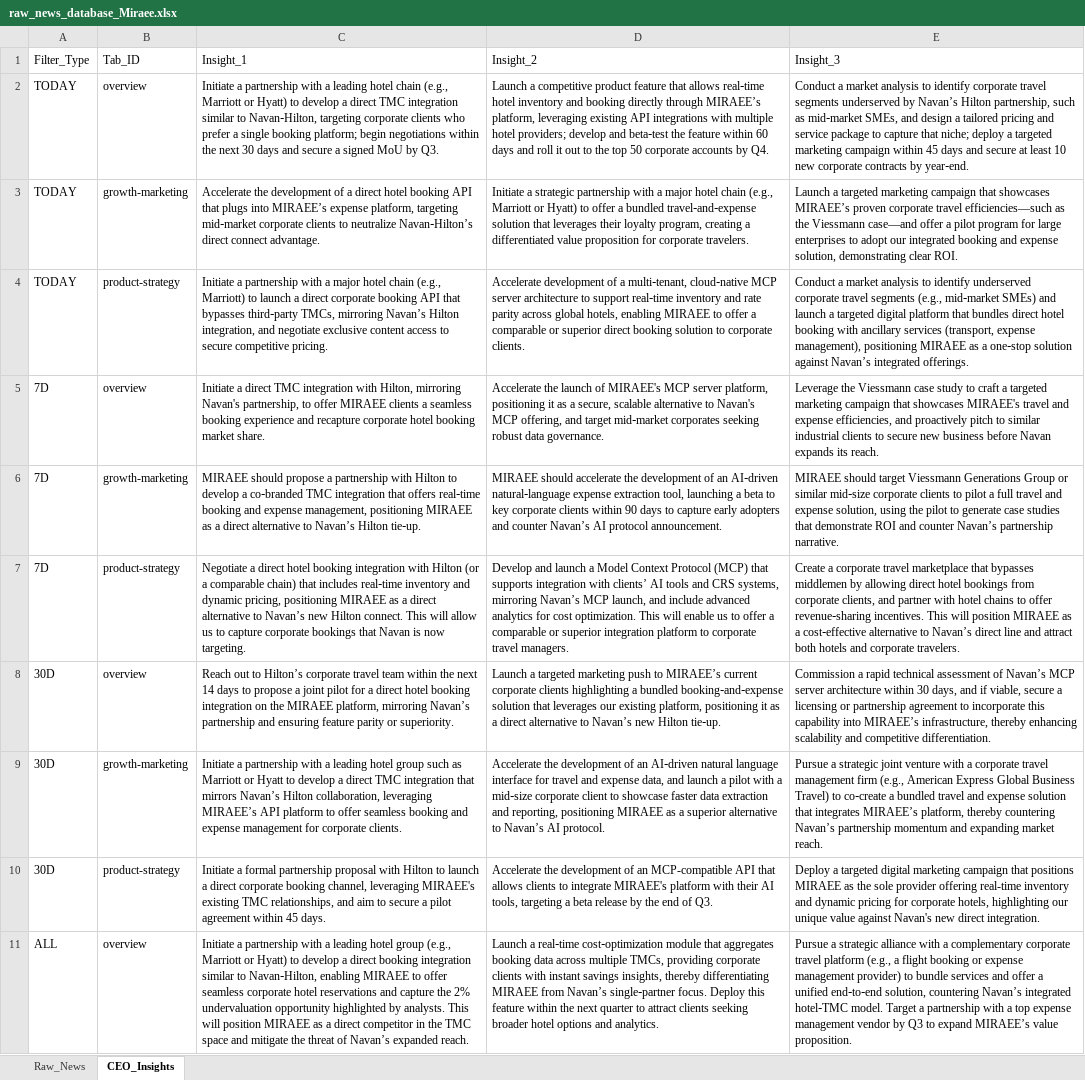
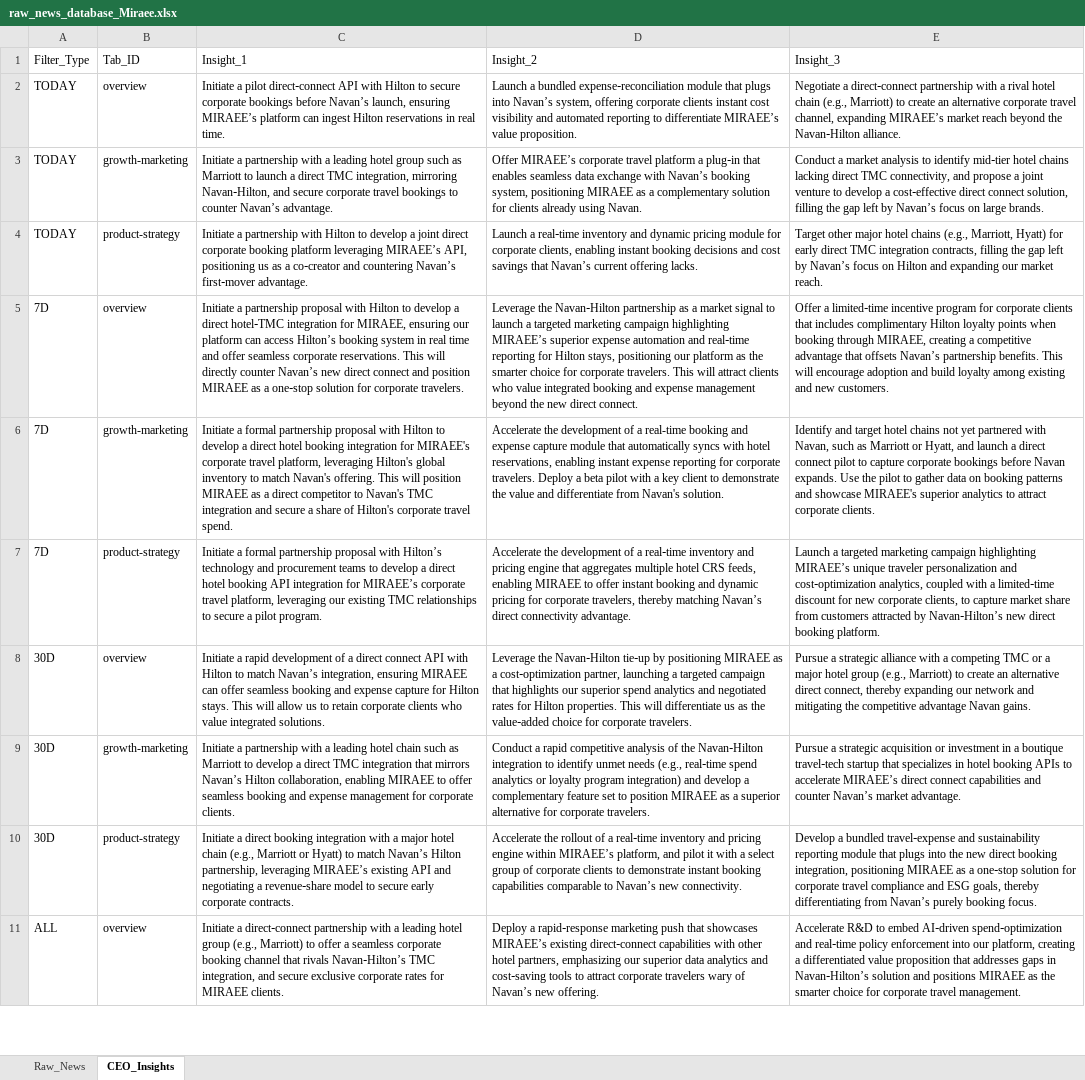
Before and after one commit to knirantar-Mondee/TabhiGroupDashboard_1, an Excel workbook: News_Dashboard/data/raw_news_database_Miraee.xlsx, sheet CEO_Insights, drawn as a sheet; only a part is shown; values as stored, in another font and other column widths than the file's, no borders; the diff covers the shown part only; the diff names each change by its address in the sheet, - before the commit and + after, or states it on an @@ line.

```diff
--- a/News_Dashboard/data/raw_news_database_Miraee.xlsx (sheet CEO_Insights)
+++ b/News_Dashboard/data/raw_news_database_Miraee.xlsx (sheet CEO_Insights)
-C2: Initiate a partnership with a leading hotel chain (e.g., Marriott or Hyatt) to develop a direct TMC integration similar to Navan‑Hilton, targeting corporate clients who prefer a single booking platform; begin negotiations within the next 30 days and secure a signed MoU by Q3.
+C2: Initiate a pilot direct‑connect API with Hilton to secure corporate bookings before Navan’s launch, ensuring MIRAEE’s platform can ingest Hilton reservations in real time.
-D2: Launch a competitive product feature that allows real‑time hotel inventory and booking directly through MIRAEE’s platform, leveraging existing API integrations with multiple hotel providers; develop and beta‑test the feature within 60 days and roll it out to the top 50 corporate accounts by Q4.
+D2: Launch a bundled expense‑reconciliation module that plugs into Navan’s system, offering corporate clients instant cost visibility and automated reporting to differentiate MIRAEE’s value proposition.
-E2: Conduct a market analysis to identify corporate travel segments underserved by Navan’s Hilton partnership, such as mid‑market SMEs, and design a tailored pricing and service package to capture that niche; deploy a targeted marketing campaign within 45 days and secure at least 10 new corporate contracts by year‑end.
+E2: Negotiate a direct‑connect partnership with a rival hotel chain (e.g., Marriott) to create an alternative corporate travel channel, expanding MIRAEE’s market reach beyond the Navan‑Hilton alliance.
-C3: Accelerate the development of a direct hotel booking API that plugs into MIRAEE’s expense platform, targeting mid‑market corporate clients to neutralize Navan‑Hilton’s direct connect advantage.
+C3: Initiate a partnership with a leading hotel group such as Marriott to launch a direct TMC integration, mirroring Navan‑Hilton, and secure corporate travel bookings to counter Navan’s advantage.
-D3: Initiate a strategic partnership with a major hotel chain (e.g., Marriott or Hyatt) to offer a bundled travel‑and‑expense solution that leverages their loyalty program, creating a differentiated value proposition for corporate travelers.
+D3: Offer MIRAEE’s corporate travel platform a plug‑in that enables seamless data exchange with Navan’s booking system, positioning MIRAEE as a complementary solution for clients already using Navan.
-E3: Launch a targeted marketing campaign that showcases MIRAEE’s proven corporate travel efficiencies—such as the Viessmann case—and offer a pilot program for large enterprises to adopt our integrated booking and expense solution, demonstrating clear ROI.
+E3: Conduct a market analysis to identify mid‑tier hotel chains lacking direct TMC connectivity, and propose a joint venture to develop a cost‑effective direct connect solution, filling the gap left by Navan’s focus on large brands.
-C4: …partnership with a major hotel chain (e.g., Marriott) to launch a direct corporate booking API that bypasses third‑party TMCs, mirroring Navan’s Hilton integration, and negotiate exclusive content access to secure competitive pricing.
+C4: …partnership with Hilton to develop a joint direct corporate booking platform leveraging MIRAEE’s API, positioning us as a co‑creator and countering Navan’s first‑mover advantage.
-D4: Accelerate development of a multi‑tenant, cloud‑native MCP server architecture to support real‑time inventory and rate parity across global hotels, enabling MIRAEE to offer a comparable or superior direct booking solution to corporate clients.
+D4: Launch a real‑time inventory and dynamic pricing module for corporate clients, enabling instant booking decisions and cost savings that Navan’s current offering lacks.
-E4: Conduct a market analysis to identify underserved corporate travel segments (e.g., mid‑market SMEs) and launch a targeted digital platform that bundles direct hotel booking with ancillary services (transport, expense management), positioning MIRAEE as a one‑stop solution against Navan’s integrated offerings.
+E4: Target other major hotel chains (e.g., Marriott, Hyatt) for early direct TMC integration contracts, filling the gap left by Navan’s focus on Hilton and expanding our market reach.
-C5: Initiate a direct TMC integration with Hilton, mirroring Navan's partnership, to offer MIRAEE clients a seamless booking experience and recapture corporate hotel booking market share.
+C5: Initiate a partnership proposal with Hilton to develop a direct hotel‑TMC integration for MIRAEE, ensuring our platform can access Hilton’s booking system in real time and offer seamless corporate reservations. This will directly counter Navan’s new direct connect and position MIRAEE as a one‑stop solution for corporate travelers.
-D5: Accelerate the launch of MIRAEE's MCP server platform, positioning it as a secure, scalable alternative to Navan's MCP offering, and target mid‑market corporates seeking robust data governance.
+D5: Leverage the Navan‑Hilton partnership as a market signal to launch a targeted marketing campaign highlighting MIRAEE’s superior expense automation and real‑time reporting for Hilton stays, positioning our platform as the smarter choice for corporate travelers. This will attract clients who value integrated booking and expense management beyond the new direct connect.
-E5: Leverage the Viessmann case study to craft a targeted marketing campaign that showcases MIRAEE's travel and expense efficiencies, and proactively pitch to similar industrial clients to secure new business before Navan expands its reach.
+E5: Offer a limited‑time incentive program for corporate clients that includes complimentary Hilton loyalty points when booking through MIRAEE, creating a competitive advantage that offsets Navan’s partnership benefits. This will encourage adoption and build loyalty among existing and new customers.
-C6: MIRAEE should propose a partnership with Hilton to develop a co‑branded TMC integration that offers real‑time booking and expense management, positioning MIRAEE as a direct alternative to Navan’s Hilton tie‑up.
+C6: Initiate a formal partnership proposal with Hilton to develop a direct hotel booking integration for MIRAEE's corporate travel platform, leveraging Hilton's global inventory to match Navan's offering. This will position MIRAEE as a direct competitor to Navan's TMC integration and secure a share of Hilton's corporate travel spend.
-D6: MIRAEE should accelerate the development of an AI‑driven natural‑language expense extraction tool, launching a beta to key corporate clients within 90 days to capture early adopters and counter Navan’s AI protocol announcement.
+D6: Accelerate the development of a real-time booking and expense capture module that automatically syncs with hotel reservations, enabling instant expense reporting for corporate travelers. Deploy a beta pilot with a key client to demonstrate the value and differentiate from Navan's solution.
-E6: MIRAEE should target Viessmann Generations Group or similar mid‑size corporate clients to pilot a full travel and expense solution, using the pilot to generate case studies that demonstrate ROI and counter Navan’s partnership narrative.
+E6: Identify and target hotel chains not yet partnered with Navan, such as Marriott or Hyatt, and launch a direct connect pilot to capture corporate bookings before Navan expands. Use the pilot to gather data on booking patterns and showcase MIRAEE's superior analytics to attract corporate clients.
-C7: Negotiate a direct hotel booking integration with Hilton (or a comparable chain) that includes real‑time inventory and dynamic pricing, positioning MIRAEE as a direct alternative to Navan’s new Hilton connect. This will allow us to capture corporate bookings that Navan is now targeting.
+C7: Initiate a formal partnership proposal with Hilton’s technology and procurement teams to develop a direct hotel booking API integration for MIRAEE’s corporate travel platform, leveraging our existing TMC relationships to secure a pilot program.
-D7: Develop and launch a Model Context Protocol (MCP) that supports integration with clients’ AI tools and CRS systems, mirroring Navan’s MCP launch, and include advanced analytics for cost optimization. This will enable us to offer a comparable or superior integration platform to corporate travel managers.
+D7: Accelerate the development of a real‑time inventory and pricing engine that aggregates multiple hotel CRS feeds, enabling MIRAEE to offer instant booking and dynamic pricing for corporate travelers, thereby matching Navan’s direct connectivity advantage.
-E7: Create a corporate travel marketplace that bypasses middlemen by allowing direct hotel bookings from corporate clients, and partner with hotel chains to offer revenue‑sharing incentives. This will position MIRAEE as a cost‑effective alternative to Navan’s direct line and attract both hotels and corporate travelers.
+E7: Launch a targeted marketing campaign highlighting MIRAEE’s unique traveler personalization and cost‑optimization analytics, coupled with a limited‑time discount for new corporate clients, to capture market share from customers attracted by Navan‑Hilton’s new direct booking platform.
-C8: Reach out to Hilton’s corporate travel team within the next 14 days to propose a joint pilot for a direct hotel booking integration on the MIRAEE platform, mirroring Navan’s partnership and ensuring feature parity or superiority.
+C8: Initiate a rapid development of a direct connect API with Hilton to match Navan’s integration, ensuring MIRAEE can offer seamless booking and expense capture for Hilton stays. This will allow us to retain corporate clients who value integrated solutions.
-D8: Launch a targeted marketing push to MIRAEE’s current corporate clients highlighting a bundled booking‑and‑expense solution that leverages our existing platform, positioning it as a direct alternative to Navan’s new Hilton tie‑up.
+D8: Leverage the Navan‑Hilton tie‑up by positioning MIRAEE as a cost‑optimization partner, launching a targeted campaign that highlights our superior spend analytics and negotiated rates for Hilton properties. This will differentiate us as the value‑added choice for corporate travelers.
-E8: Commission a rapid technical assessment of Navan’s MCP server architecture within 30 days, and if viable, secure a licensing or partnership agreement to incorporate this capability into MIRAEE’s infrastructure, thereby enhancing scalability and competitive differentiation.
+E8: Pursue a strategic alliance with a competing TMC or a major hotel group (e.g., Marriott) to create an alternative direct connect, thereby expanding our network and mitigating the competitive advantage Navan gains.
-C9: …leading hotel group such as Marriott or Hyatt to develop a direct TMC integration that mirrors Navan’s Hilton collaboration, leveraging MIRAEE’s API platform to offer…
+C9: …leading hotel chain such as Marriott to develop a direct TMC integration that mirrors Navan’s Hilton collaboration, enabling MIRAEE to offer…
-D9: Accelerate the development of an AI‑driven natural language interface for travel and expense data, and launch a pilot with a mid‑size corporate client to showcase faster data extraction and reporting, positioning MIRAEE as a superior alternative to Navan’s AI protocol.
+D9: Conduct a rapid competitive analysis of the Navan‑Hilton integration to identify unmet needs (e.g., real‑time spend analytics or loyalty program integration) and develop a complementary feature set to position MIRAEE as a superior alternative for corporate travelers.
-E9: …a strategic joint venture with a corporate travel management firm (e.g., American Express Global Business Travel) to co‑create a bundled travel and expense solution that integrates MIRAEE’s platform, thereby countering Navan’s partnership momentum and expanding market reach.
+E9: …a strategic acquisition or investment in a boutique travel‑tech startup that specializes in hotel booking APIs to accelerate MIRAEE’s direct connect capabilities and counter Navan’s market advantage.
-C10: Initiate a formal partnership proposal with Hilton to launch a direct corporate booking channel, leveraging MIRAEE's existing TMC relationships, and aim to secure a pilot agreement within 45 days.
+C10: Initiate a direct booking integration with a major hotel chain (e.g., Marriott or Hyatt) to match Navan’s Hilton partnership, leveraging MIRAEE’s existing API and negotiating a revenue‑share model to secure early corporate contracts.
-D10: Accelerate the development of an MCP-compatible API that allows clients to integrate MIRAEE's platform with their AI tools, targeting a beta release by the end of Q3.
+D10: Accelerate the rollout of a real‑time inventory and pricing engine within MIRAEE’s platform, and pilot it with a select group of corporate clients to demonstrate instant booking capabilities comparable to Navan’s new connectivity.
-E10: Deploy a targeted digital marketing campaign that positions MIRAEE as the sole provider offering real-time inventory and dynamic pricing for corporate hotels, highlighting our unique value against Navan's new direct integration.
+E10: Develop a bundled travel‑expense and sustainability reporting module that plugs into the new direct booking integration, positioning MIRAEE as a one‑stop solution for corporate travel compliance and ESG goals, thereby differentiating from Navan’s purely booking focus.
-C11: Initiate a partnership with a leading hotel group (e.g., Marriott or Hyatt) to develop a direct booking integration similar to Navan‑Hilton, enabling MIRAEE to offer seamless corporate hotel reservations and capture the 2% undervaluation opportunity highlighted by analysts. This will position MIRAEE as a direct competitor in the TMC space and mitigate the threat of Navan’s expanded reach.
+C11: Initiate a direct‑connect partnership with a leading hotel group (e.g., Marriott) to offer a seamless corporate booking channel that rivals Navan‑Hilton’s TMC integration, and secure exclusive corporate rates for MIRAEE clients.
-D11: Launch a real‑time cost‑optimization module that aggregates booking data across multiple TMCs, providing corporate clients with instant savings insights, thereby differentiating MIRAEE from Navan’s single‑partner focus. Deploy this feature within the next quarter to attract clients seeking broader hotel options and analytics.
+D11: Deploy a rapid‑response marketing push that showcases MIRAEE’s existing direct‑connect capabilities with other hotel partners, emphasizing our superior data analytics and cost‑saving tools to attract corporate travelers wary of Navan’s new offering.
-E11: Pursue a strategic alliance with a complementary corporate travel platform (e.g., a flight booking or expense management provider) to bundle services and offer a unified end‑to‑end solution, countering Navan’s integrated hotel‑TMC model. Target a partnership with a top expense management vendor by Q3 to expand MIRAEE’s value proposition.
+E11: Accelerate R&D to embed AI‑driven spend‑optimization and real‑time policy enforcement into our platform, creating a differentiated value proposition that addresses gaps in Navan‑Hilton’s solution and positions MIRAEE as the smarter choice for corporate travel management.
```
Also changed, not shown: 6 edited cells elsewhere in this sheet, sheet Raw_News, News_Dashboard/data/raw_news_database_Mondee.xlsx, News_Intelligence/output/raw_news_database_Miraee.xlsx, 3 other files.
